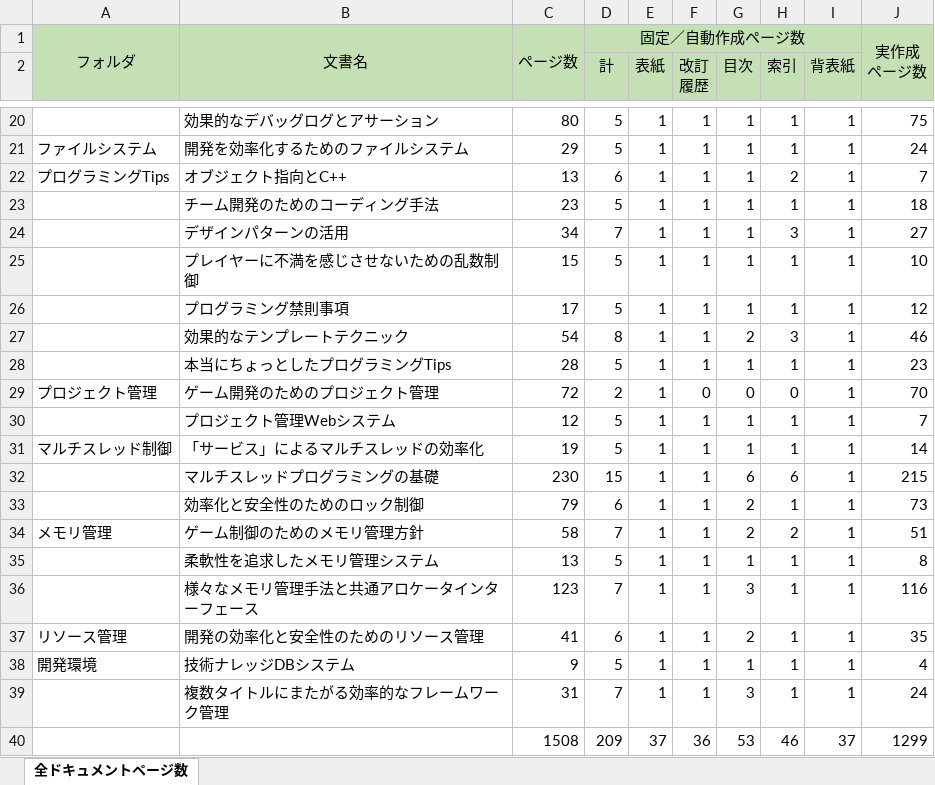
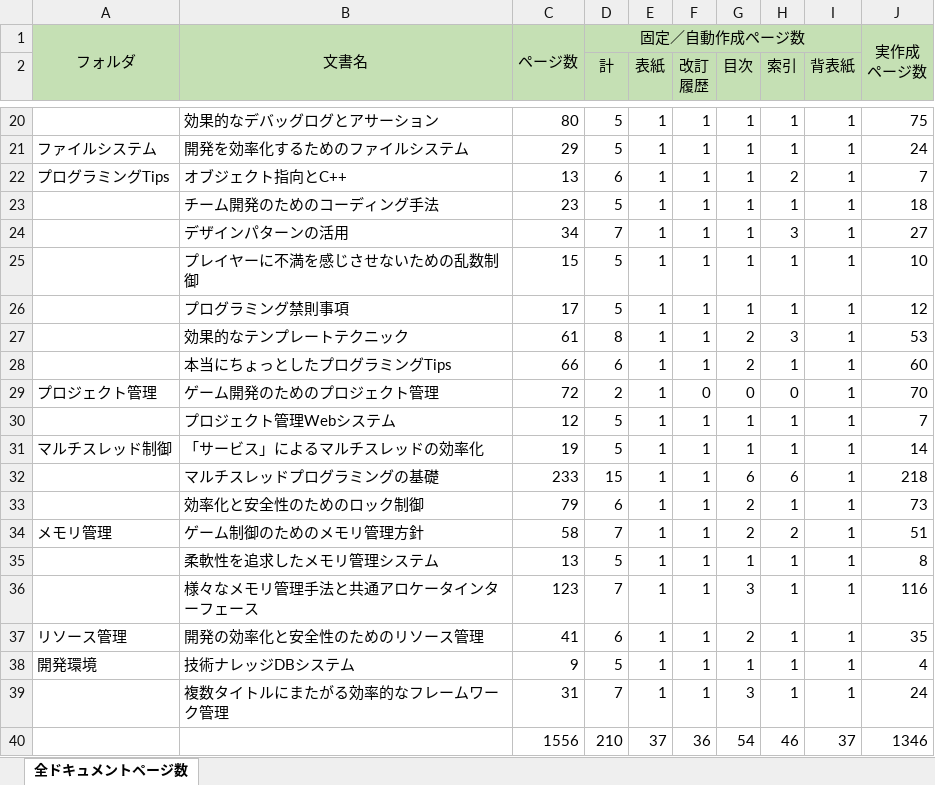
Before and after one commit to gakimaru/public, an Excel workbook: document/仕様・設計書/全ドキュメントページ数.xlsx, sheet 全ドキュメントページ数, drawn as a sheet; only a part is shown, gaps mark what is left out; values as stored, in another font and other column widths than the file's, no borders; the diff names each change by its address in the sheet, - before the commit and + after, or states it on an @@ line.

```diff
--- a/document/仕様・設計書/全ドキュメントページ数.xlsx (sheet 全ドキュメントページ数)
+++ b/document/仕様・設計書/全ドキュメントページ数.xlsx (sheet 全ドキュメントページ数)
-C27: 54
+C27: 61
-J27: 46
+J27: 53
-C28: 28
+C28: 66
-D28 (計): 5
+D28 (計): 6
-G28 (目次): 1
+G28 (目次): 2
-J28: 23
+J28: 60
-C32: 230
+C32: 233
-J32: 215
+J32: 218
-C40: 1508
+C40: 1556
-D40 (計): 209
+D40 (計): 210
-G40 (目次): 53
+G40 (目次): 54
-J40: 1299
+J40: 1346
```
Also changed, not shown: 10 other files.
